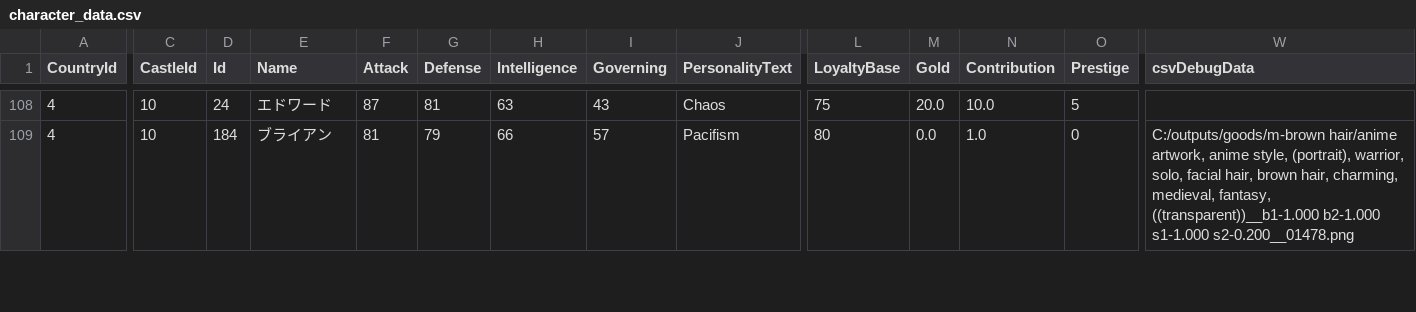
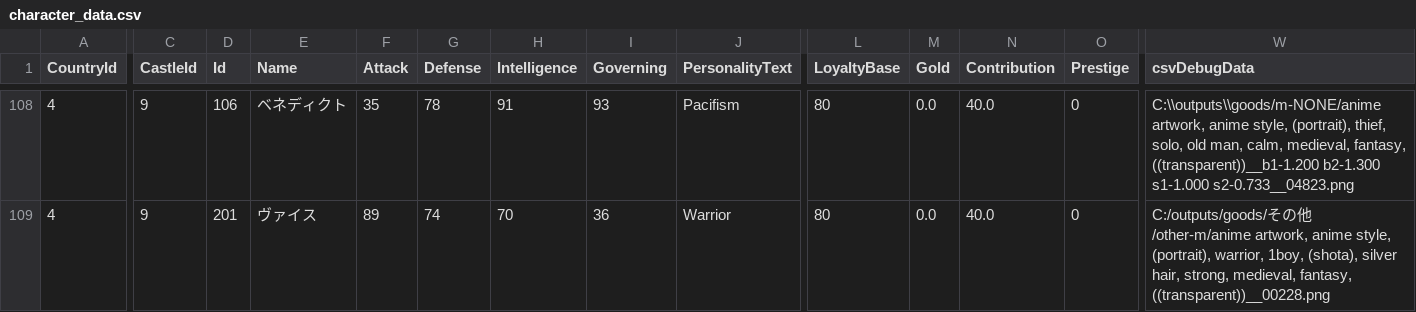
Before and after one commit to 778a0a/betrayer2, a CSV file: Assets/Resources/Scenarios/01/character_data.csv, drawn as a sheet; only a part is shown, gaps mark what is left out; the diff covers the shown part only; the diff names each change by its address in the sheet, - before the commit and + after, or states it on an @@ line.

```diff
--- a/Assets/Resources/Scenarios/01/character_data.csv
+++ b/Assets/Resources/Scenarios/01/character_data.csv
-C108:C109 (CastleId): 10
+C108:C109 (CastleId): 9
-D108 (Id): 24
+D108 (Id): 106
-E108 (Name): エドワード
+E108 (Name): ベネディクト
-F108 (Attack): 87
+F108 (Attack): 35
-G108 (Defense): 81
+G108 (Defense): 78
-H108 (Intelligence): 63
+H108 (Intelligence): 91
-I108 (Governing): 43
+I108 (Governing): 93
-J108 (PersonalityText): Chaos
+J108 (PersonalityText): Pacifism
-L108 (LoyaltyBase): 75
+L108 (LoyaltyBase): 80
-M108 (Gold): 20.0
+M108 (Gold): 0.0
-N108 (Contribution): 10.0
+N108 (Contribution): 40.0
-O108 (Prestige): 5
+O108 (Prestige): 0
-W108 (csvDebugData): (empty)
+W108 (csvDebugData): C:\\outputs\\goods/m-NONE/anime artwork, anime style, (portrait), thief, solo, old man, calm, medieval, fantasy, ((transparent))__b1-1.200 b2-1.300 s1-1.000 s2-0.733__04823.png
-D109 (Id): 184
+D109 (Id): 201
-E109 (Name): ブライアン
+E109 (Name): ヴァイス
-F109 (Attack): 81
+F109 (Attack): 89
-G109 (Defense): 79
+G109 (Defense): 74
-H109 (Intelligence): 66
+H109 (Intelligence): 70
-I109 (Governing): 57
+I109 (Governing): 36
-J109 (PersonalityText): Pacifism
+J109 (PersonalityText): Warrior
-N109 (Contribution): 1.0
+N109 (Contribution): 40.0
-W109 (csvDebugData): C:/outputs/goods/m-brown hair/anime artwork, anime style, (portrait), warrior, solo, facial hair, brown hair, charming, medieval, fantasy, ((transparent))__b1-1.000 b2-1.000 s1-1.000 s2-0.200__01478.png
+W109 (csvDebugData): C:/outputs/goods/その他/other-m/anime artwork, anime style, (portrait), warrior, 1boy, (shota), silver hair, strong, medieval, fantasy, ((transparent))__00228.png
```
Also changed, not shown: 153 edited cells elsewhere in this file, 1 other file.
